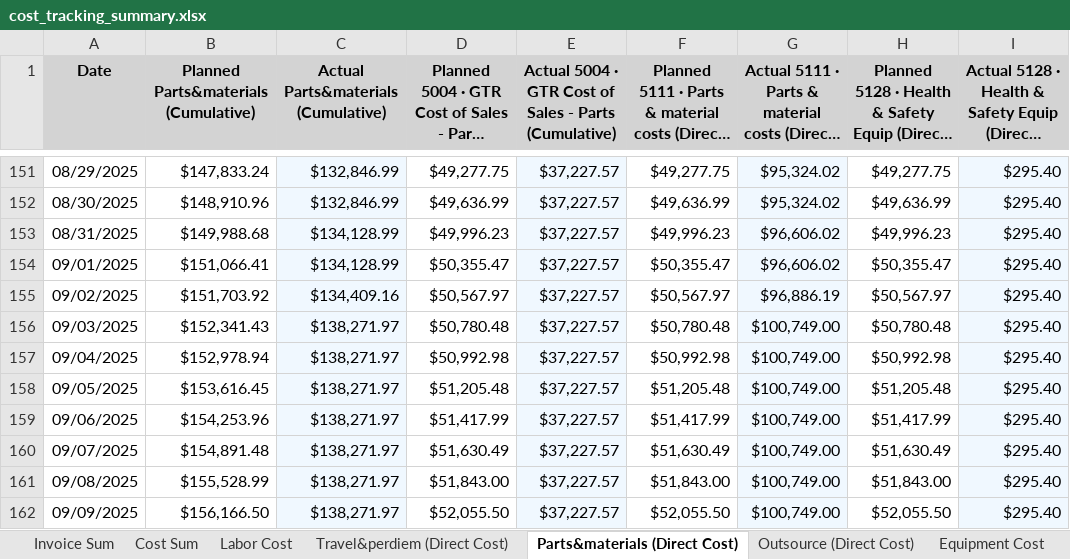
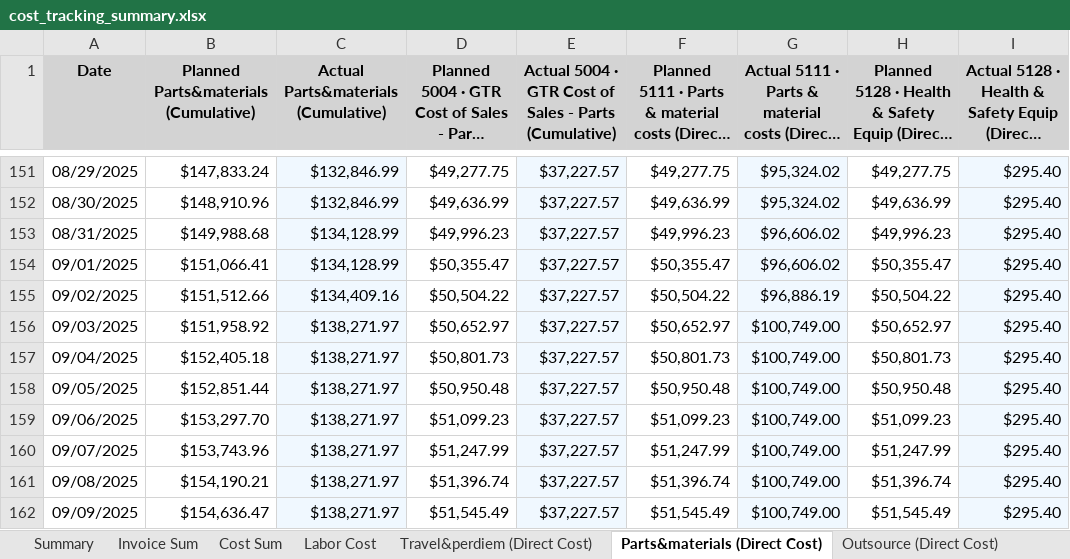
Before and after one commit to xiaosongchen1977/geo-project-tracker-ohio2025, an Excel workbook: cost_tracking_summary.xlsx, sheet Parts&materials (Direct Cost), drawn as a sheet; only a part is shown, gaps mark what is left out; long unchanged cells end in …; values as stored, in another font and other column widths than the file's, no borders; the diff covers the shown part only; the diff names each change by its address in the sheet, - before the commit and + after, or states it on an @@ line.

```diff
--- a/cost_tracking_summary.xlsx (sheet Parts&materials (Direct Cost))
+++ b/cost_tracking_summary.xlsx (sheet Parts&materials (Direct Cost))
+sheet tab: Summary
-B155: $151,703.92
+B155: $151,512.66
-D155: $50,567.97
+D155: $50,504.22
-F155: $50,567.97
+F155: $50,504.22
-H155: $50,567.97
+H155: $50,504.22
-B156: $152,341.43
+B156: $151,958.92
-D156: $50,780.48
+D156: $50,652.97
-F156: $50,780.48
+F156: $50,652.97
-H156: $50,780.48
+H156: $50,652.97
-B157: $152,978.94
+B157: $152,405.18
-D157: $50,992.98
+D157: $50,801.73
-F157: $50,992.98
+F157: $50,801.73
-H157: $50,992.98
+H157: $50,801.73
-B158: $153,616.45
+B158: $152,851.44
-D158: $51,205.48
+D158: $50,950.48
-F158: $51,205.48
+F158: $50,950.48
-H158: $51,205.48
+H158: $50,950.48
-B159: $154,253.96
+B159: $153,297.70
-D159: $51,417.99
+D159: $51,099.23
-F159: $51,417.99
+F159: $51,099.23
-H159: $51,417.99
+H159: $51,099.23
-B160: $154,891.48
+B160: $153,743.96
-D160: $51,630.49
+D160: $51,247.99
-F160: $51,630.49
+F160: $51,247.99
-H160: $51,630.49
+H160: $51,247.99
-B161: $155,528.99
+B161: $154,190.21
-D161: $51,843.00
+D161: $51,396.74
-F161: $51,843.00
+F161: $51,396.74
-H161: $51,843.00
+H161: $51,396.74
-B162: $156,166.50
+B162: $154,636.47
-D162: $52,055.50
+D162: $51,545.49
-F162: $52,055.50
+F162: $51,545.49
-H162: $52,055.50
+H162: $51,545.49
```
Also changed, not shown: 40 added rows, 20 removed rows and 225 edited cells elsewhere in this sheet, sheet Invoice Sum, sheet Outsource (Direct Cost), sheet Travel&perdiem (Direct Cost), sheet Cost Sum, sheet Labor Cost, sheet Equipment Cost, other sheet tabs.
